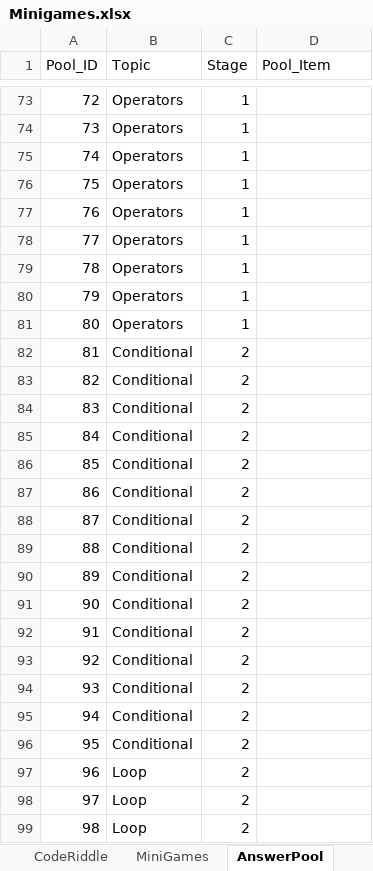
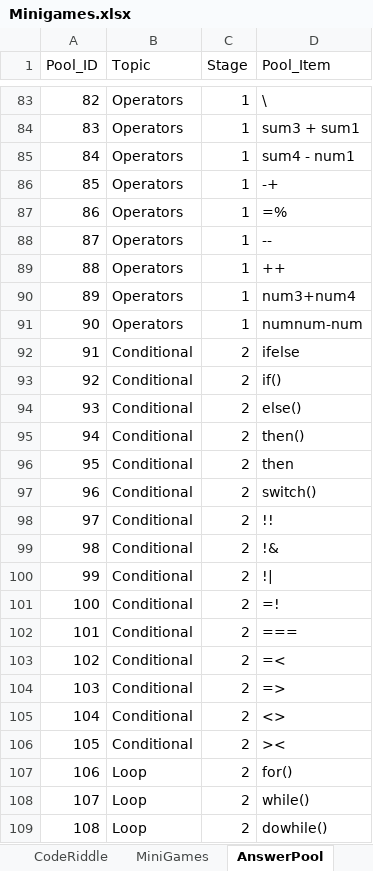
Before and after one commit to fernandezaaron/CodexLearning, an Excel workbook: assets/excel/Minigames.xlsx, sheet AnswerPool, drawn as a sheet; only a part is shown, gaps mark what is left out; values as stored, in another font and other column widths than the file's, no borders; addresses are those after the commit; the diff covers the shown part only; the diff names each change by its address in the sheet, - before the commit and + after, or states it on an @@ line.

```diff
--- a/assets/excel/Minigames.xlsx (sheet AnswerPool)
+++ b/assets/excel/Minigames.xlsx (sheet AnswerPool)
@@ column A (Pool_ID) renumbered from row 32 down @@
-D83 (Pool_Item): (empty)
+D83 (Pool_Item): \
-D84 (Pool_Item): (empty)
+D84 (Pool_Item): sum3 + sum1
-D85 (Pool_Item): (empty)
+D85 (Pool_Item): sum4 - num1
-D86 (Pool_Item): (empty)
+D86 (Pool_Item): -+
-D87 (Pool_Item): (empty)
+D87 (Pool_Item): =%
-D88 (Pool_Item): (empty)
+D88 (Pool_Item): --
-D89 (Pool_Item): (empty)
+D89 (Pool_Item): ++
-D90 (Pool_Item): (empty)
+D90 (Pool_Item): num3+num4
-D91 (Pool_Item): (empty)
+D91 (Pool_Item): numnum-num
-D92 (Pool_Item): (empty)
+D92 (Pool_Item): ifelse
-D93 (Pool_Item): (empty)
+D93 (Pool_Item): if()
-D94 (Pool_Item): (empty)
+D94 (Pool_Item): else()
-D95 (Pool_Item): (empty)
+D95 (Pool_Item): then()
-D96 (Pool_Item): (empty)
+D96 (Pool_Item): then
-D97 (Pool_Item): (empty)
+D97 (Pool_Item): switch()
-D98 (Pool_Item): (empty)
+D98 (Pool_Item): !!
-D99 (Pool_Item): (empty)
+D99 (Pool_Item): !&
-D100 (Pool_Item): (empty)
+D100 (Pool_Item): !|
-D101 (Pool_Item): (empty)
+D101 (Pool_Item): =!
-D102 (Pool_Item): (empty)
+D102 (Pool_Item): ===
-D103 (Pool_Item): (empty)
+D103 (Pool_Item): =<
-D104 (Pool_Item): (empty)
+D104 (Pool_Item): =>
-D105 (Pool_Item): (empty)
+D105 (Pool_Item): <>
-D106 (Pool_Item): (empty)
+D106 (Pool_Item): ><
-D107 (Pool_Item): (empty)
+D107 (Pool_Item): for()
-D108 (Pool_Item): (empty)
+D108 (Pool_Item): while()
-D109 (Pool_Item): (empty)
+D109 (Pool_Item): dowhile()
```
Also changed, not shown: 10 added rows and 91 edited cells elsewhere in this sheet, sheet Minigame, 1 other file.
